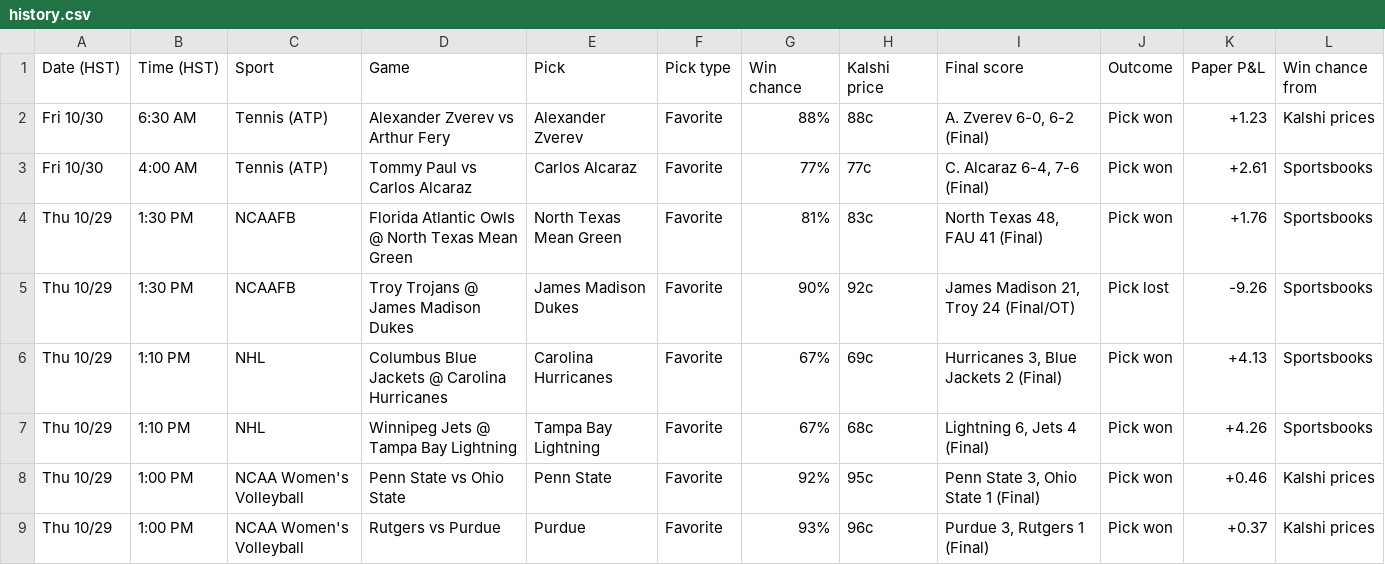
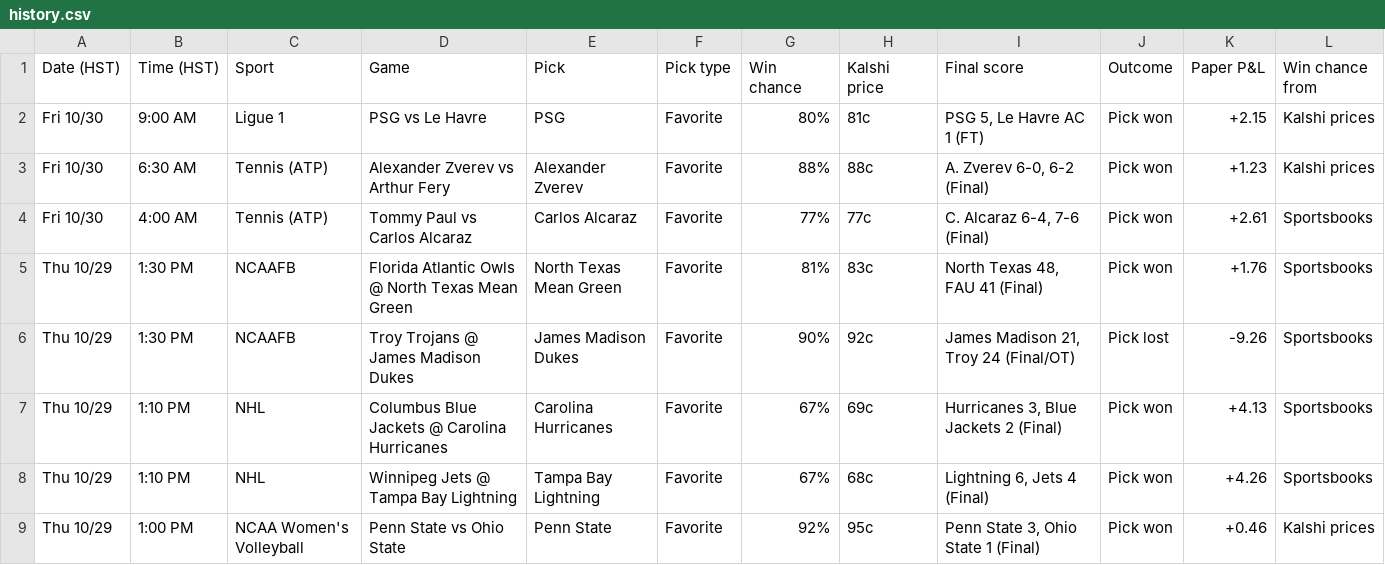
Before and after one commit to Seed808/kalshi-bot, a CSV file: docs/history.csv, drawn as a sheet; only a part is shown; the shorter side is filled out with more unchanged rows; the diff names each change by its address in the sheet, - before the commit and + after, or states it on an @@ line.

```diff
--- a/docs/history.csv
+++ b/docs/history.csv
+row 2: Fri 10/30 | 9:00 AM | Ligue 1 | PSG vs Le Havre | PSG | Favorite | 80% | 81c | PSG 5, Le Havre AC 1 (FT) | Pick won | +2.15 | Kalshi prices
```
Also changed, not shown: 5 other files.
